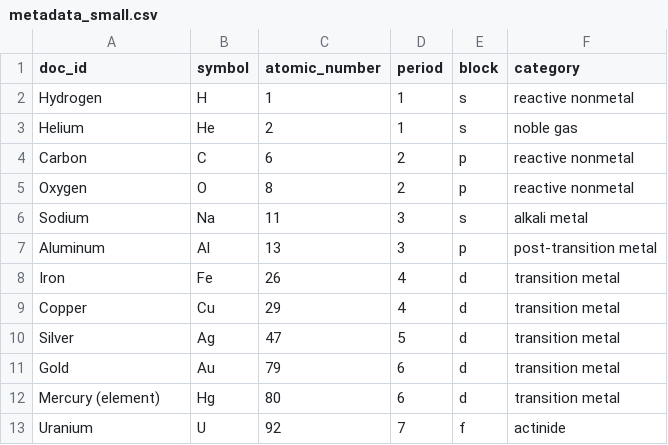
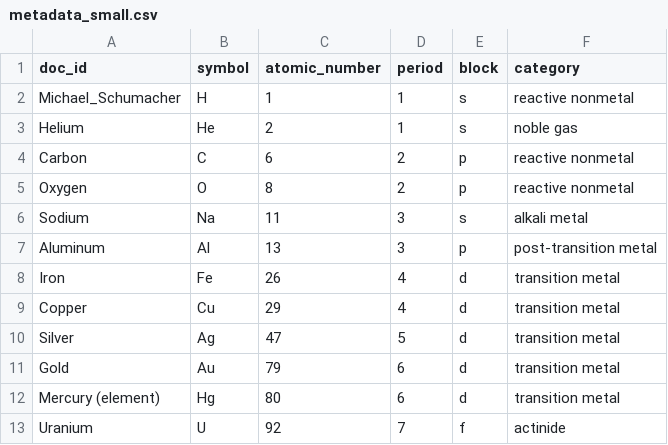
Before and after one commit to taylor-arnold/courses, a CSV file: dsst389-f26/exam/metadata_small.csv, drawn as a sheet.

Commit message:
Post hw18 and hw46 solutions, release solutions at 9:00, edit demo metadata
Append the solutions to dsst289 Homework 18 and dsst389 Homework 46.
Move the solution release time in both update_solutions.py scripts to
9:00 (from 12:00 in dsst289 and 11:00 in dsst389). Change the first
doc_id in the dsst389 demo metadata_small.csv.

```diff
--- a/dsst389-f26/exam/metadata_small.csv
+++ b/dsst389-f26/exam/metadata_small.csv
@@ -1,3 +1,3 @@
 doc_id,symbol,atomic_number,period,block,category
-Hydrogen,H,1,1,s,reactive nonmetal
+Michael_Schumacher,H,1,1,s,reactive nonmetal
 Helium,He,2,1,s,noble gas
```
Also changed, not shown: 4 other files.
